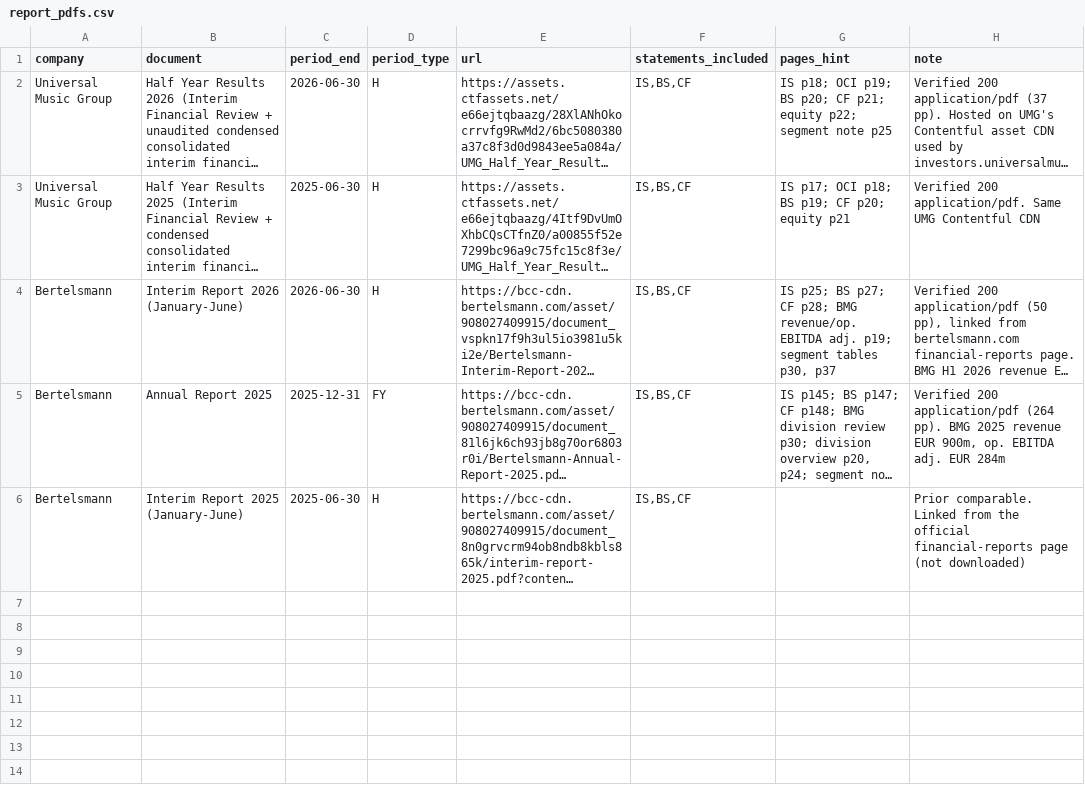
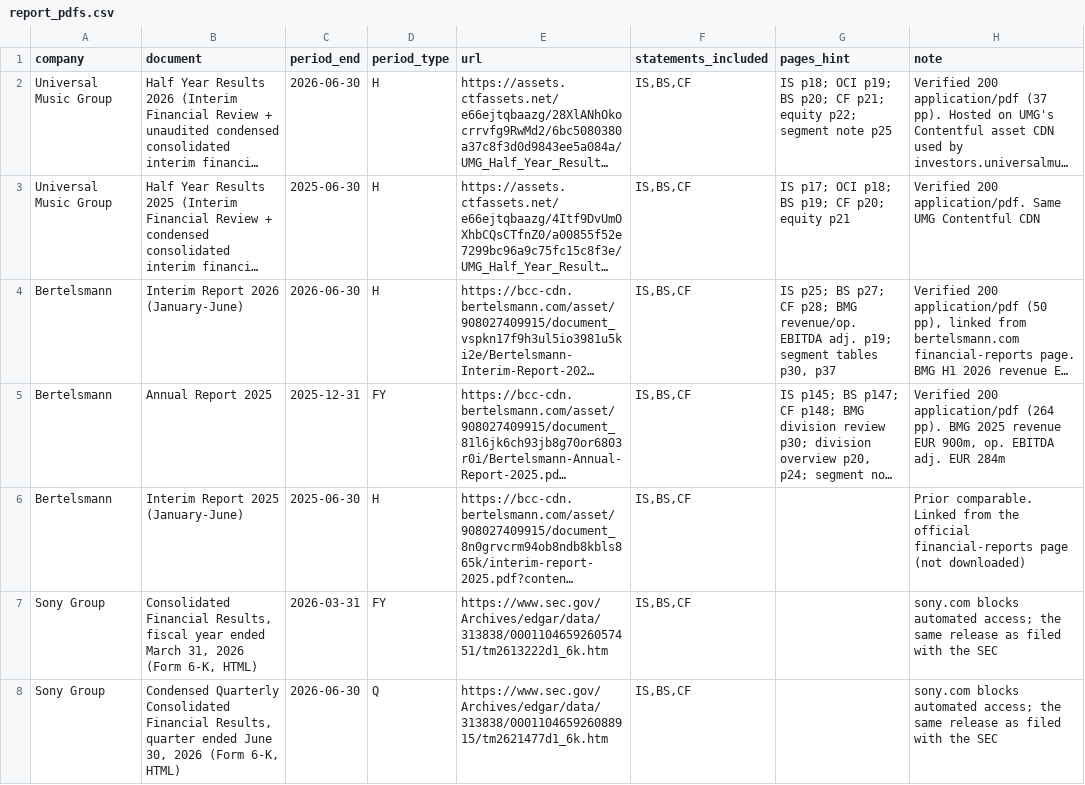
Before and after one commit to sverigeleague/Music, a CSV file: registry/report_pdfs.csv, drawn as a sheet; long unchanged cells end in …; the diff names each change by its address in the sheet, - before the commit and + after, or states it on an @@ line.

```diff
--- a/registry/report_pdfs.csv
+++ b/registry/report_pdfs.csv
+row 7: Sony Group | Consolidated Financial Results, fiscal year ended March 31, 2026 (Form 6-K, HTML) | 2026-03-31 | FY | https://www.sec.gov/Archives/edgar/data/313838/000110465926057451/tm2613222d1_6k.htm | IS,BS,CF |  | sony.com blocks automated access; the same release as filed with the SEC
+row 8: Sony Group | Condensed Quarterly Consolidated Financial Results, quarter ended June 30, 2026 (Form 6-K, HTML) | 2026-06-30 | Q | https://www.sec.gov/Archives/edgar/data/313838/000110465926088915/tm2621477d1_6k.htm | IS,BS,CF |  | sony.com blocks automated access; the same release as filed with the SEC
```
Also changed, not shown: 4 other files.
